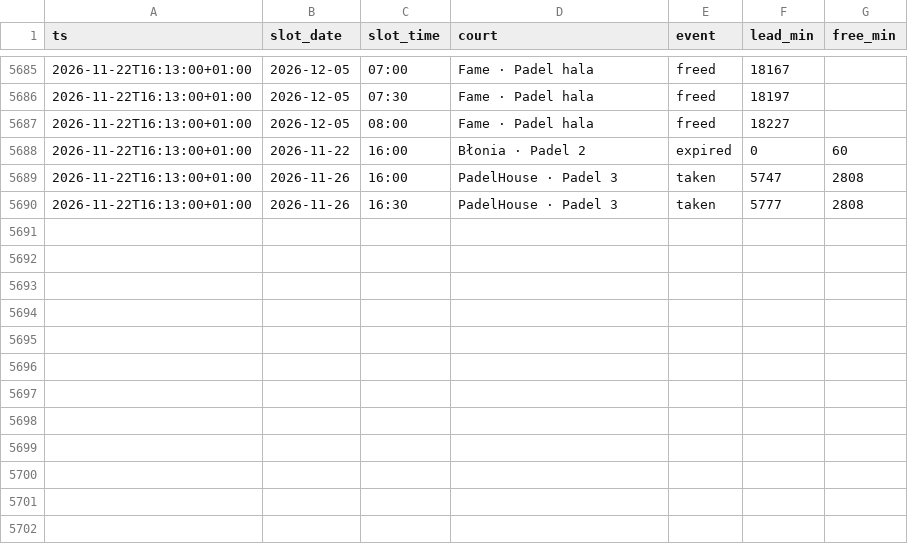
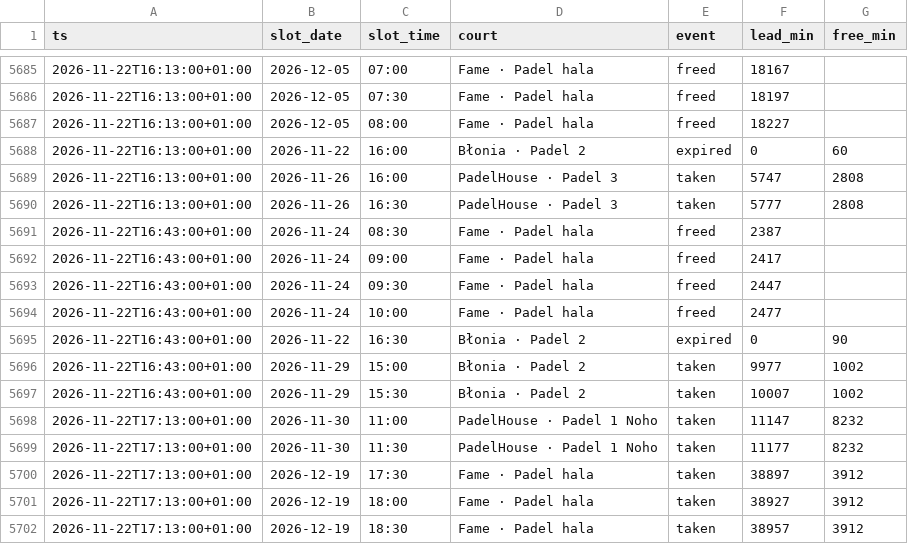
Before and after one commit to romanmelnyk/padel-monitor, a CSV file: data/events.csv, drawn as a sheet; only a part is shown, gaps mark what is left out.

```diff
--- a/data/events.csv
+++ b/data/events.csv
@@ -5690 +5690,13 @@ ts,slot_date,slot_time,court,event,lead_min,free_min
 2026-11-22T16:13:00+01:00,2026-11-26,16:30,PadelHouse · Padel 3,taken,5777,2808
+2026-11-22T16:43:00+01:00,2026-11-24,08:30,Fame · Padel hala,freed,2387,
+2026-11-22T16:43:00+01:00,2026-11-24,09:00,Fame · Padel hala,freed,2417,
+2026-11-22T16:43:00+01:00,2026-11-24,09:30,Fame · Padel hala,freed,2447,
+2026-11-22T16:43:00+01:00,2026-11-24,10:00,Fame · Padel hala,freed,2477,
+2026-11-22T16:43:00+01:00,2026-11-22,16:30,Błonia · Padel 2,expired,0,90
+2026-11-22T16:43:00+01:00,2026-11-29,15:00,Błonia · Padel 2,taken,9977,1002
+2026-11-22T16:43:00+01:00,2026-11-29,15:30,Błonia · Padel 2,taken,10007,1002
+2026-11-22T17:13:00+01:00,2026-11-30,11:00,PadelHouse · Padel 1 Noho,taken,11147,8232
+2026-11-22T17:13:00+01:00,2026-11-30,11:30,PadelHouse · Padel 1 Noho,taken,11177,8232
+2026-11-22T17:13:00+01:00,2026-12-19,17:30,Fame · Padel hala,taken,38897,3912
+2026-11-22T17:13:00+01:00,2026-12-19,18:00,Fame · Padel hala,taken,38927,3912
+2026-11-22T17:13:00+01:00,2026-12-19,18:30,Fame · Padel hala,taken,38957,3912
```
Also changed, not shown: data/runs.csv, 1 other file.
